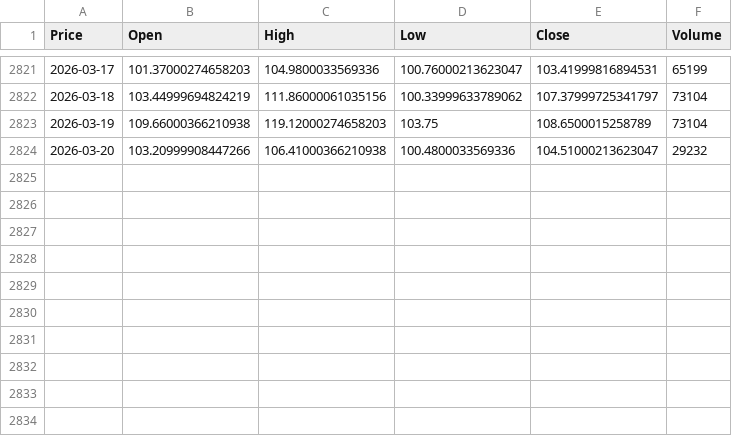
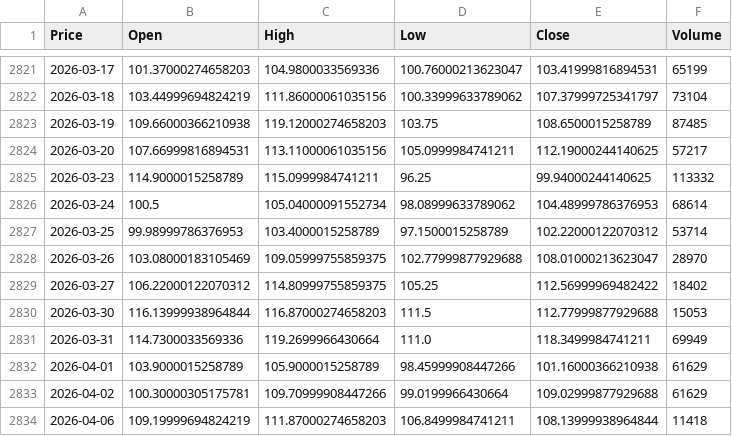
Before and after one commit to Jaival1506/Oil-Price-Regime-Detection-using-Markov-Model, a CSV file: data/brent_data.csv (was brent_data.csv), drawn as a sheet; only a part is shown, gaps mark what is left out; the diff names each change by its address in the sheet, - before the commit and + after, or states it on an @@ line.

```diff
--- a/brent_data.csv
+++ b/data/brent_data.csv
-F2823 (Volume): 73104
+F2823 (Volume): 87485
-B2824 (Open): 103.20999908447266
+B2824 (Open): 107.66999816894531
-C2824 (High): 106.41000366210938
+C2824 (High): 113.11000061035156
-D2824 (Low): 100.4800033569336
+D2824 (Low): 105.0999984741211
-E2824 (Close): 104.51000213623047
+E2824 (Close): 112.19000244140625
-F2824 (Volume): 29232
+F2824 (Volume): 57217
+row 2825: 2026-03-23 | 114.9000015258789 | 115.0999984741211 | 96.25 | 99.94000244140625 | 113332
+row 2826: 2026-03-24 | 100.5 | 105.04000091552734 | 98.08999633789062 | 104.48999786376953 | 68614
+row 2827: 2026-03-25 | 99.98999786376953 | 103.4000015258789 | 97.1500015258789 | 102.22000122070312 | 53714
+row 2828: 2026-03-26 | 103.08000183105469 | 109.05999755859375 | 102.77999877929688 | 108.01000213623047 | 28970
+row 2829: 2026-03-27 | 106.22000122070312 | 114.80999755859375 | 105.25 | 112.56999969482422 | 18402
+row 2830: 2026-03-30 | 116.13999938964844 | 116.87000274658203 | 111.5 | 112.77999877929688 | 15053
+row 2831: 2026-03-31 | 114.7300033569336 | 119.2699966430664 | 111.0 | 118.3499984741211 | 69949
+row 2832: 2026-04-01 | 103.9000015258789 | 105.9000015258789 | 98.45999908447266 | 101.16000366210938 | 61629
+row 2833: 2026-04-02 | 100.30000305175781 | 109.70999908447266 | 99.0199966430664 | 109.02999877929688 | 61629
+row 2834: 2026-04-06 | 109.19999694824219 | 111.87000274658203 | 106.8499984741211 | 108.13999938964844 | 11418
```
Also changed, not shown: 14 other files.
